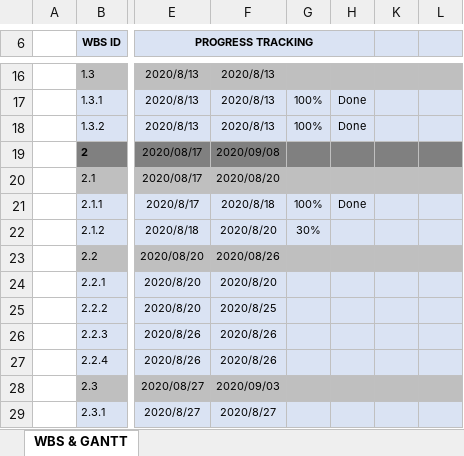
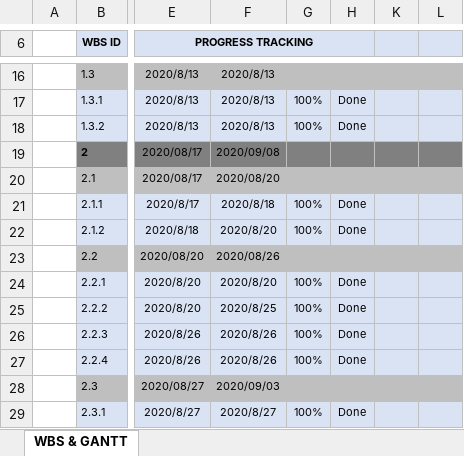
Before and after one commit to Jane-Tran/Training-OpenCV, an Excel workbook: document/WBS_Control_3D_Viewer_By_Gesture.xlsx, sheet WBS & GANTT, drawn as a sheet; only a part is shown, gaps mark what is left out; values as stored, in another font and other column widths than the file's, no borders; conditional formats not drawn; the diff covers the shown part only; the diff names each change by its address in the sheet, - before the commit and + after, or states it on an @@ line.

```diff
--- a/document/WBS_Control_3D_Viewer_By_Gesture.xlsx (sheet WBS & GANTT)
+++ b/document/WBS_Control_3D_Viewer_By_Gesture.xlsx (sheet WBS & GANTT)
-G22: 30%
+G22: 100%
-H22: (empty)
+H22: Done
-G24:G27: (empty)
+G24:G27: 100%
-H24:H27: (empty)
+H24:H27: Done
-G29: (empty)
+G29: 100%
-H29: (empty)
+H29: Done
```
Also changed, not shown: 1 added row, 22 edited cells and cell formats elsewhere in this sheet, 3 other files.
